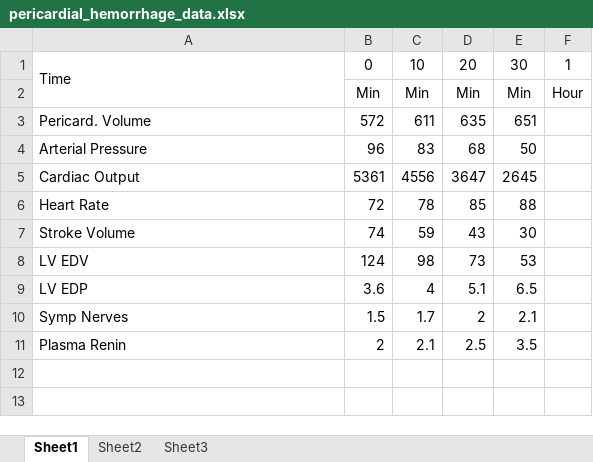
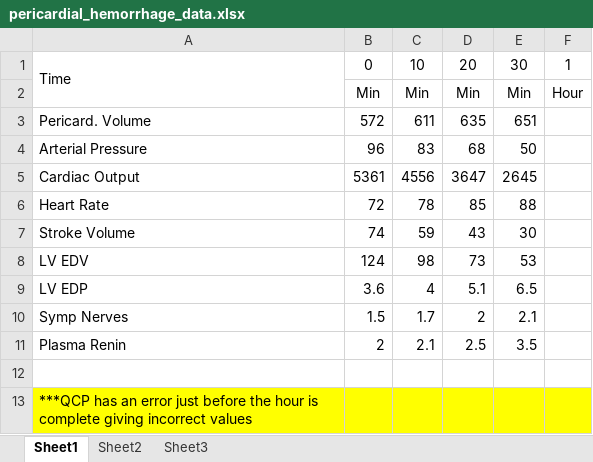
Before and after one commit to HumMod/labs, an Excel workbook: 17_pericardial_hemorrhage/pericardial_hemorrhage_data.xlsx, sheet Sheet1, drawn as a sheet; values as stored, in another font and other column widths than the file's, no borders; the diff names each change by its address in the sheet, - before the commit and + after, or states it on an @@ line.

```diff
--- a/17_pericardial_hemorrhage/pericardial_hemorrhage_data.xlsx (sheet Sheet1)
+++ b/17_pericardial_hemorrhage/pericardial_hemorrhage_data.xlsx (sheet Sheet1)
+row 12: (empty)
+row 13: ***QCP has an error just before the hour is complete giving incorrect values
```
Also changed, not shown: 28_mirtral_stenosis/mitral_stenosis_data.xlsx, 38_mr_white/mr_white_data.xlsx, 19 other files.
